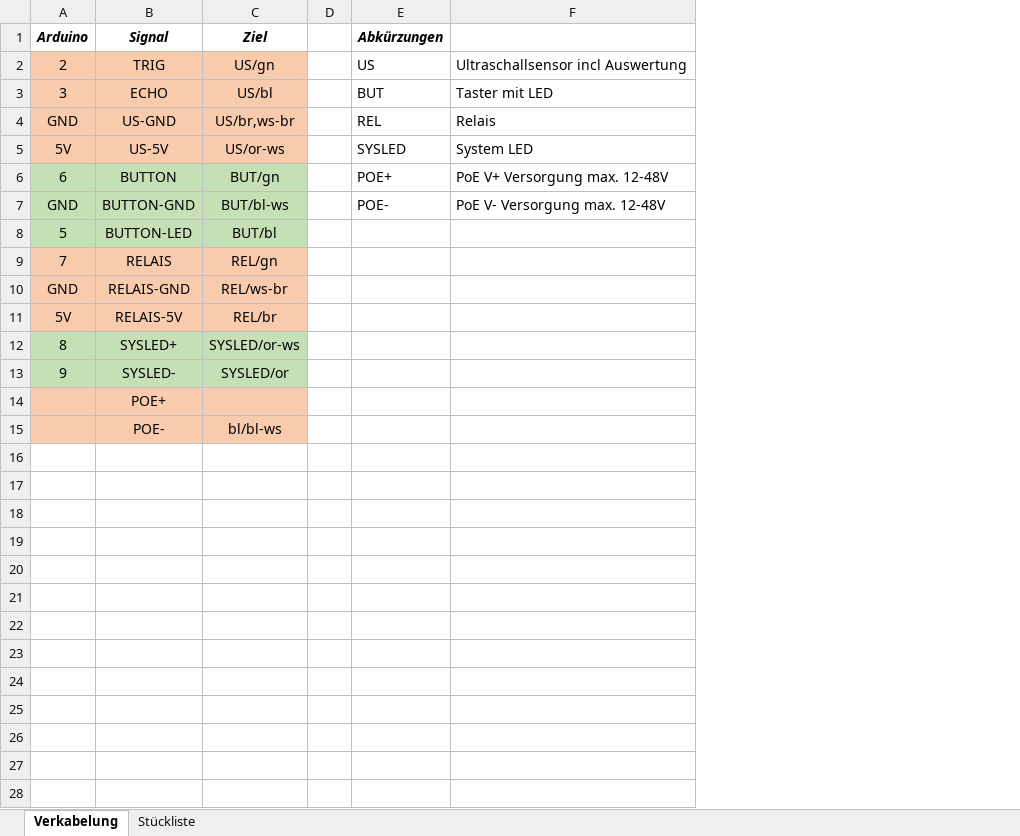
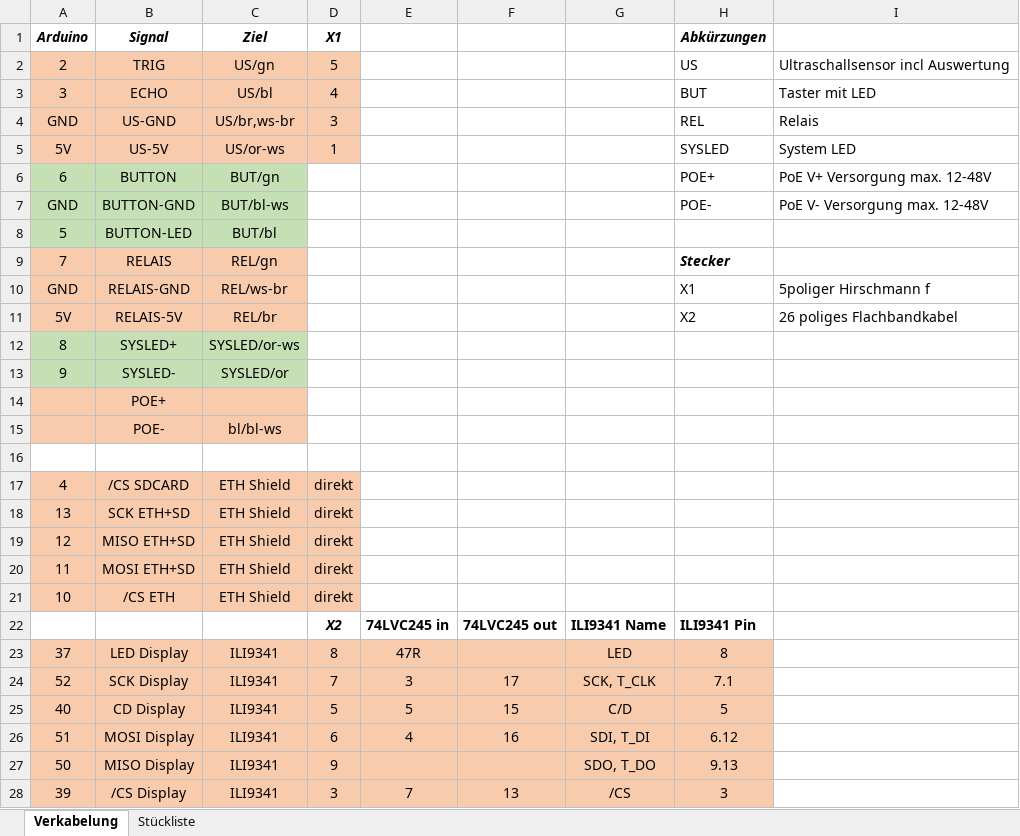
Before and after one commit to Andi0802/LevelMeasurement, an Excel workbook: doc/Hardware.xlsx, sheet Verkabelung, drawn as a sheet; only a part is shown; values as stored, in another font and other column widths than the file's, no borders; removed rows and columns are numbered as before the commit, all else as after; the diff covers the shown part only; the diff names each change by its address in the sheet, - before the commit and + after, or states it on an @@ line.

```diff
--- a/doc/Hardware.xlsx (sheet Verkabelung)
+++ b/doc/Hardware.xlsx (sheet Verkabelung)
-column D, empty
+column D (X1), rows 2-5: 5 | 4 | 3 | 1
+column E, empty
+column F, empty
+column G, empty
-H9 (Abkürzungen): (empty)
+H9 (Abkürzungen): Stecker
-H10 (Abkürzungen): (empty)
+H10 (Abkürzungen): X1
-I10: (empty)
+I10: 5poliger Hirschmann f
-H11 (Abkürzungen): (empty)
+H11 (Abkürzungen): X2
-I11: (empty)
+I11: 26 poliges Flachbandkabel
+row 16: (empty)
+row 17: 4 | /CS SDCARD | ETH Shield | direkt
+row 18: 13 | SCK ETH+SD | ETH Shield | direkt
+row 19: 12 | MISO ETH+SD | ETH Shield | direkt
+row 20: 11 | MOSI ETH+SD | ETH Shield | direkt
+row 21: 10 | /CS ETH | ETH Shield | direkt
+row 22:  |  |  | X2 | 74LVC245 in | 74LVC245 out | ILI9341 Name | ILI9341 Pin
+row 23: 37 | LED Display | ILI9341 | 8 | 47R |  | LED | 8
+row 24: 52 | SCK Display | ILI9341 | 7 | 3 | 17 | SCK, T_CLK | 7.1
+row 25: 40 | CD Display | ILI9341 | 5 | 5 | 15 | C/D | 5
+row 26: 51 | MOSI Display | ILI9341 | 6 | 4 | 16 | SDI, T_DI | 6.12
+row 27: 50 | MISO Display | ILI9341 | 9 |  |  | SDO, T_DO | 9.13
+row 28: 39 | /CS Display | ILI9341 | 3 | 7 | 13 | /CS | 3
```
Also changed, not shown: 6 added rows elsewhere in this sheet, sheet Stückliste, 16 other files.
